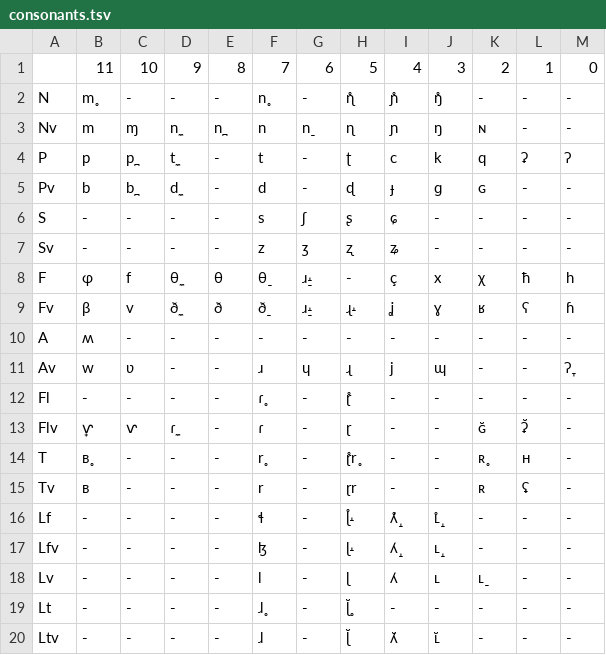
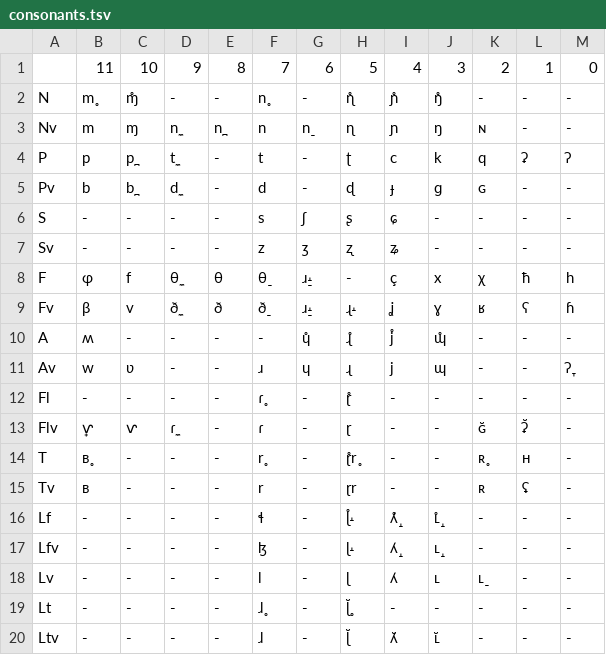
Before and after one commit to MathieuDehouck/Language_Evolution, a TSV file: phonetic/consonants.tsv, drawn as a sheet.

```diff
--- a/phonetic/consonants.tsv
+++ b/phonetic/consonants.tsv
@@ -1,3 +1,3 @@
 	11	10	9	8	7	6	5	4	3	2	1	0
-N	m̥	-	-	-	n̥	-	ɳ̊	ɲ̊	ŋ̊	-	-	-
+N	m̥	ɱ̊	-	-	n̥	-	ɳ̊	ɲ̊	ŋ̊	-	-	-
 Nv	m	ɱ	n̼	n̪	n	n̠	ɳ	ɲ	ŋ	ɴ	-	-
@@ -9,3 +9,3 @@ F	ɸ	f	θ̼	θ	θ̠	ɹ̠˔	-	ç	x	χ	ħ	h
 Fv	β	v	ð̼	ð	ð̠	ɹ̠˔	ɻ˔	ʝ	ɣ	ʁ	ʕ	ɦ
-A	ʍ	-	-	-	-	-	-	-	-	-	-	-
+A	ʍ	-	-	-	-	ɥ̊	ɻ̊	j̊	ɰ̊	-	-	-
 Av	w	ʋ	-	-	ɹ	ɥ	ɻ	j	ɰ	-	-	ʔ̞
```
Also changed, not shown: 2 other files.
